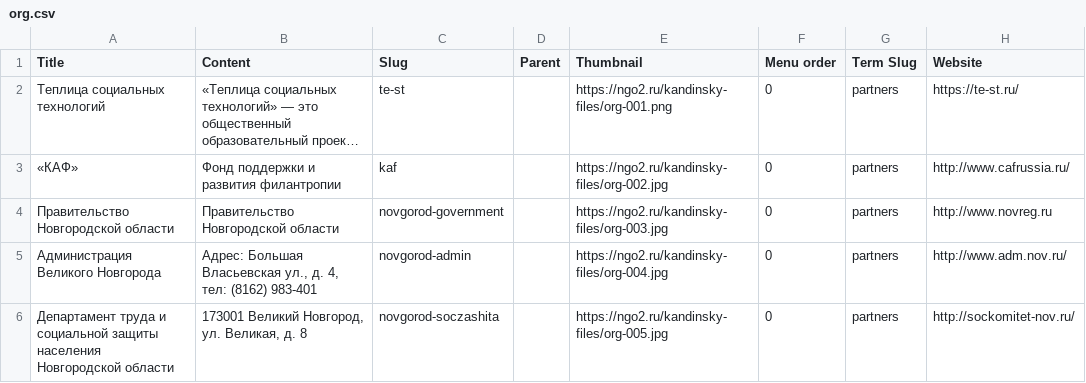
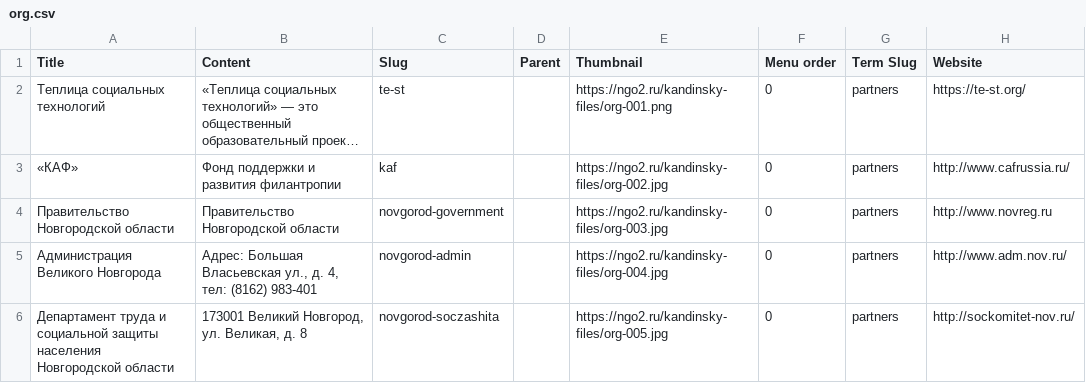
Before and after one commit to Teplitsa/kandinsky, a CSV file: modules/org/csv/org.csv, drawn as a sheet; long unchanged cells end in …; the diff names each change by its address in the sheet, - before the commit and + after, or states it on an @@ line.

```diff
--- a/modules/org/csv/org.csv
+++ b/modules/org/csv/org.csv
-H2 (Website): https://te-st.ru/
+H2 (Website): https://te-st.org/
```
Also changed, not shown: 8 other files.
